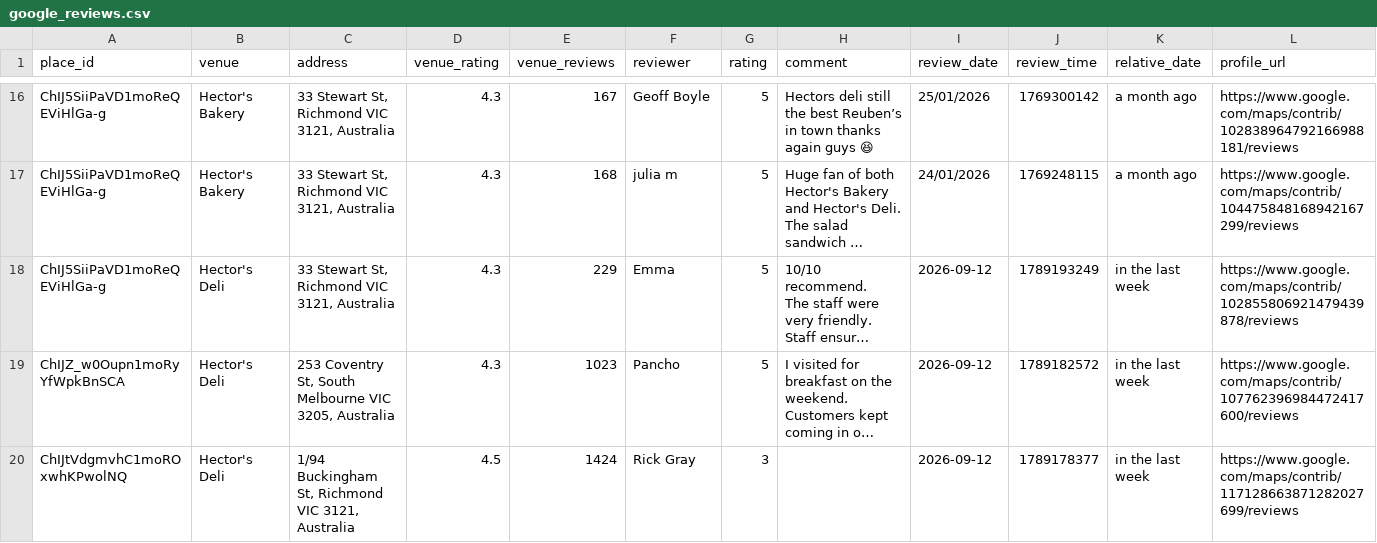
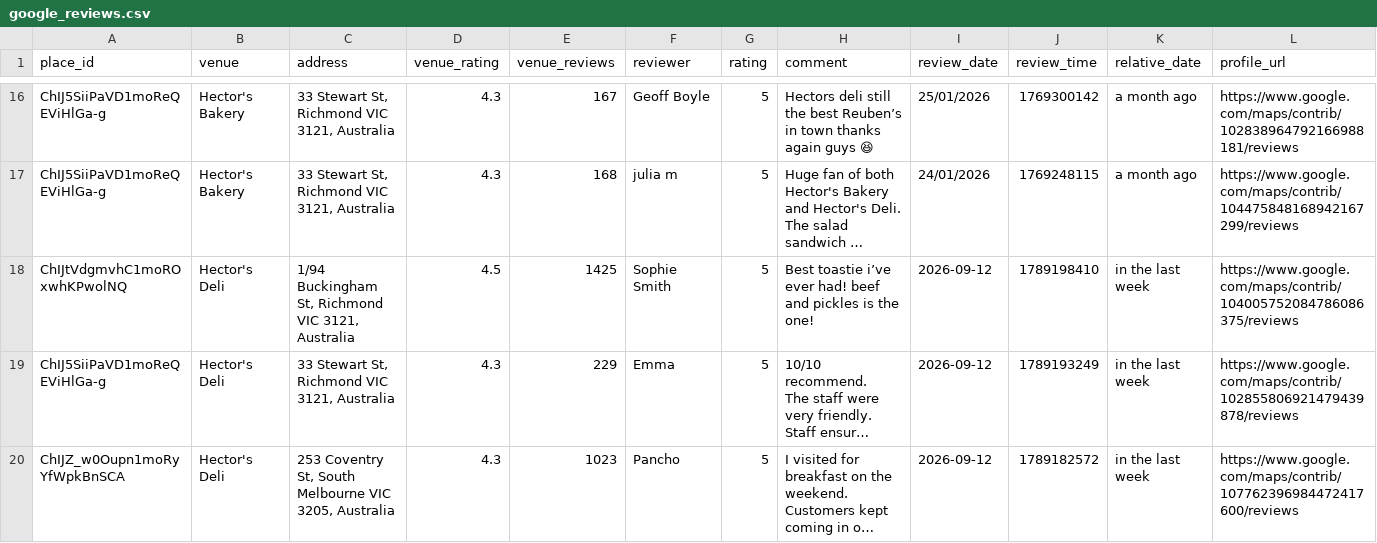
Before and after one commit to hecticanalysis-creator/hectic_review_dash, a CSV file: google_reviews.csv, drawn as a sheet; only a part is shown, gaps mark what is left out; the shorter side is filled out with more unchanged rows; long unchanged cells end in …; rows hold the shown columns only; the diff names each change by its address in the sheet, - before the commit and + after, or states it on an @@ line.

Commit message:
Update reviews — 2026-09-12 20:18

```diff
--- a/google_reviews.csv
+++ b/google_reviews.csv
+row 18: ChIJtVdgmvhC1moROxwhKPwolNQ | Hector's Deli | 1/94 Buckingham St, Richmond VIC 3121, Australia | 4.5 | 1425 | Sophie Smith | 5 | Best toastie i’ve ever had! beef and pickles is the one! | 2026-09-12 | 1789198410 | in the last week | https://www.google.com/maps/contrib/104005752084786086375/reviews
```
